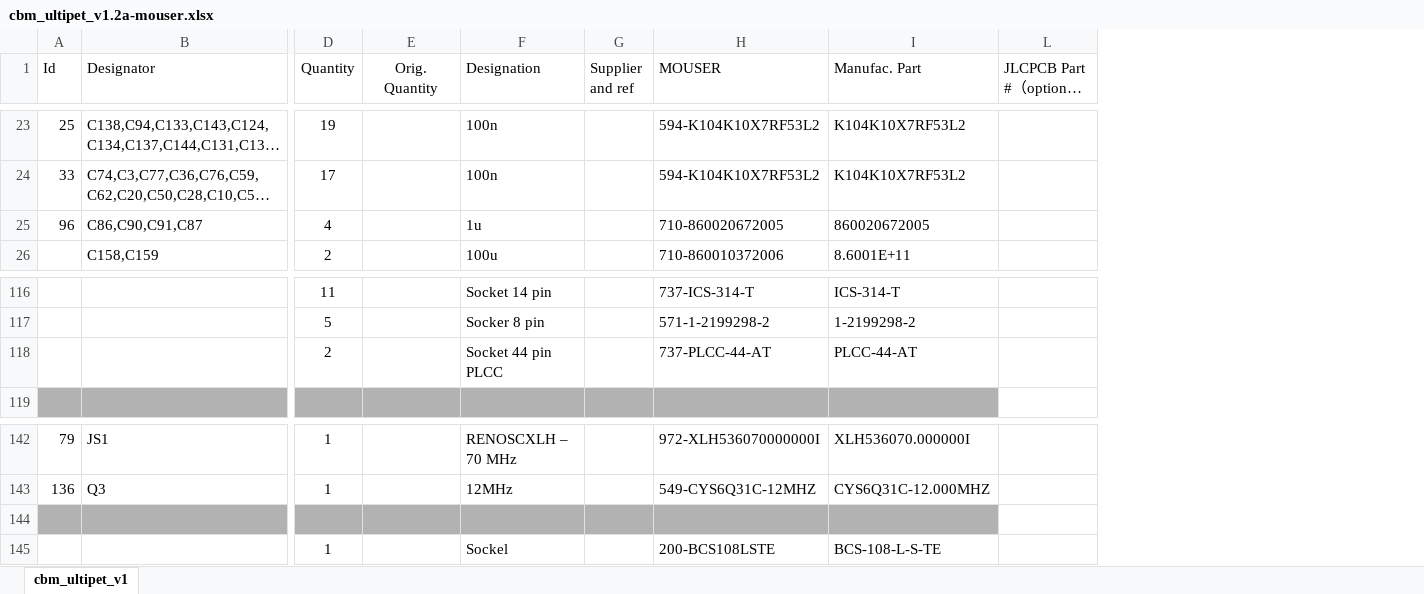
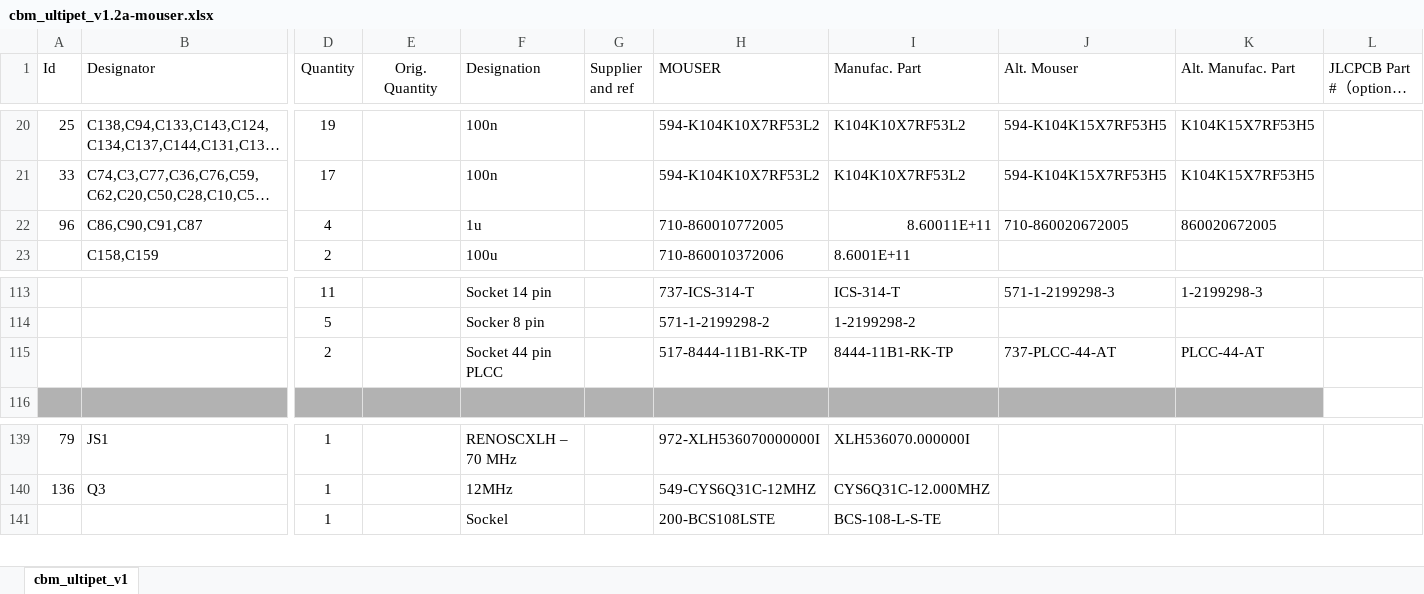
Before and after one commit to fachat/cbm_ultipet, an Excel workbook: Board/bom/cbm_ultipet_v1.2a-mouser.xlsx, sheet cbm_ultipet_v1, drawn as a sheet; only a part is shown, gaps mark what is left out; long unchanged cells end in …; values as stored, in another font and other column widths than the file's, no borders; removed rows and columns are numbered as before the commit, all else as after; rows hold the shown columns only; the diff covers the shown part only; the diff names each change by its address in the sheet, - before the commit and + after, or states it on an @@ line.

```diff
--- a/Board/bom/cbm_ultipet_v1.2a-mouser.xlsx (sheet cbm_ultipet_v1)
+++ b/Board/bom/cbm_ultipet_v1.2a-mouser.xlsx (sheet cbm_ultipet_v1)
@@ column J (Alt. Mouser) unhidden, rows 20-22: 594-K104K15X7RF53H5 | 594-K104K15X7RF53H5 | 710-860020672005; rows 113-115: 571-1-2199298-3 |  | 737-PLCC-44-AT @@
@@ column K (Alt. Manufac. Part) unhidden, rows 20-22: K104K15X7RF53H5 | K104K15X7RF53H5 | 860020672005; rows 113-115: 1-2199298-3 |  | PLCC-44-AT @@
-H22 (MOUSER): 710-860020672005
+H22 (MOUSER): 710-860010772005
-I22 (Manufac. Part): 860020672005
+I22 (Manufac. Part): 8.60011E+11
-H115 (MOUSER): 737-PLCC-44-AT
+H115 (MOUSER): 517-8444-11B1-RK-TP
-I115 (Manufac. Part): PLCC-44-AT
+I115 (Manufac. Part): 8444-11B1-RK-TP
-row 144: (empty)
```
Also changed, not shown: 2 added rows, 3 removed rows and 11 edited cells elsewhere in this sheet, Board/bom/cbm_ultipet_v1.2a-bom.xlsx, 25 other files.
